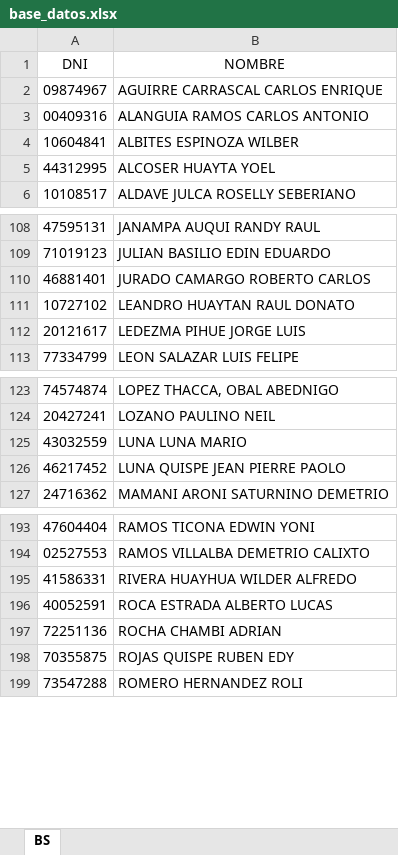
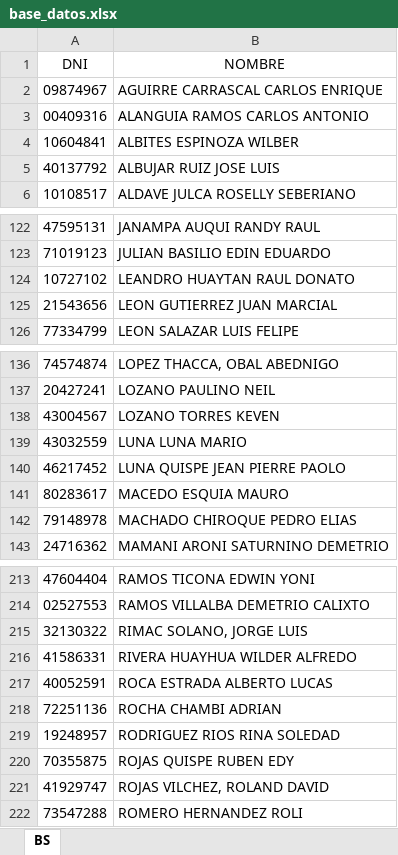
Before and after one commit to buendiaseymer-cmd/Registro_Diario, an Excel workbook: base_datos.xlsx, sheet BS, drawn as a sheet; only a part is shown, gaps mark what is left out; values as stored, in another font and other column widths than the file's, no borders; removed rows and columns are numbered as before the commit, all else as after; the diff covers the shown part only; the diff names each change by its address in the sheet, - before the commit and + after, or states it on an @@ line.

```diff
--- a/base_datos.xlsx (sheet BS)
+++ b/base_datos.xlsx (sheet BS)
-row 5: 44312995 | ALCOSER HUAYTA YOEL
+row 5: 40137792 | ALBUJAR RUIZ JOSE LUIS
-row 110: 46881401 | JURADO CAMARGO ROBERTO CARLOS
-row 112: 20121617 | LEDEZMA PIHUE JORGE LUIS
+row 125: 21543656 | LEON GUTIERREZ JUAN MARCIAL
+row 138: 43004567 | LOZANO TORRES KEVEN
+row 141: 80283617 | MACEDO ESQUIA MAURO
+row 142: 79148978 | MACHADO CHIROQUE PEDRO ELIAS
+row 215: 32130322 | RIMAC SOLANO, JORGE LUIS
+row 219: 19248957 | RODRIGUEZ RIOS RINA SOLEDAD
+row 221: 41929747 | ROJAS VILCHEZ, ROLAND DAVID
```
Also changed, not shown: 28 added rows and 1 removed row elsewhere in this sheet.
